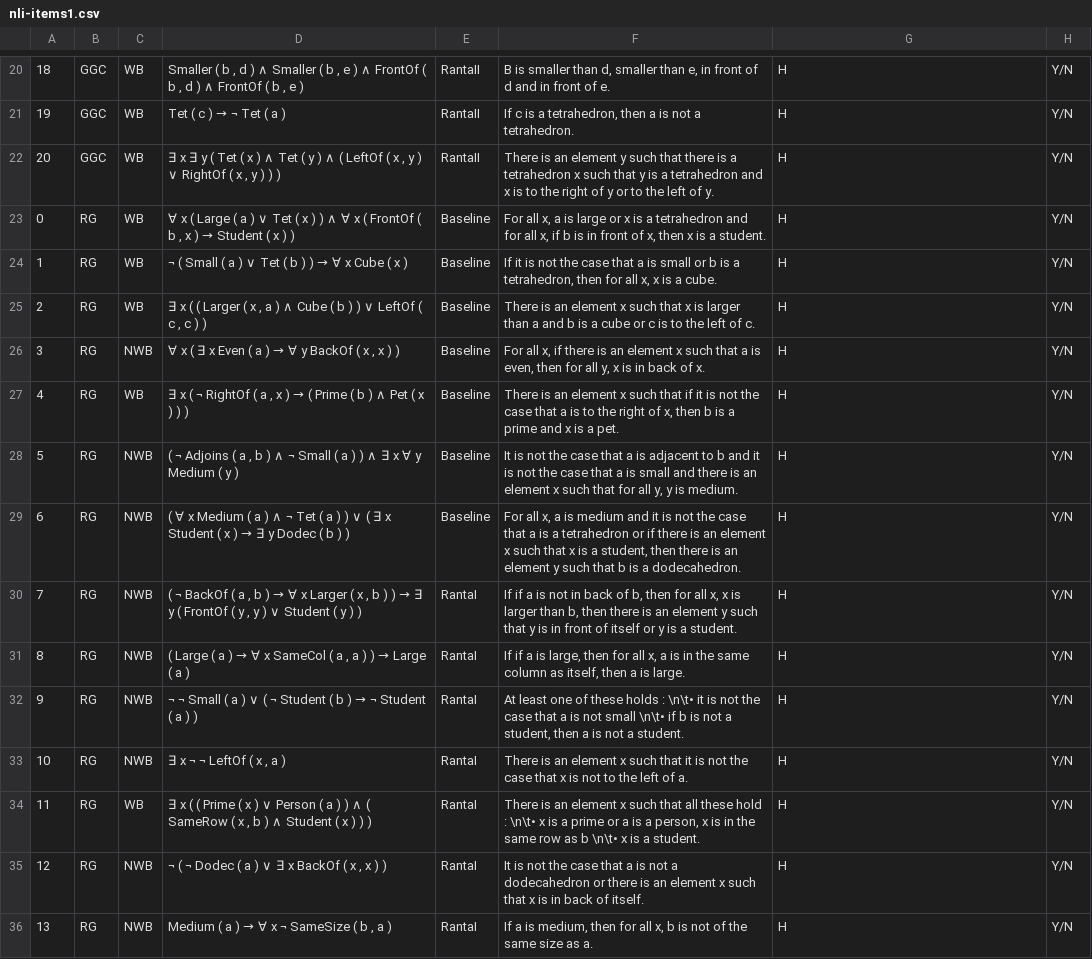
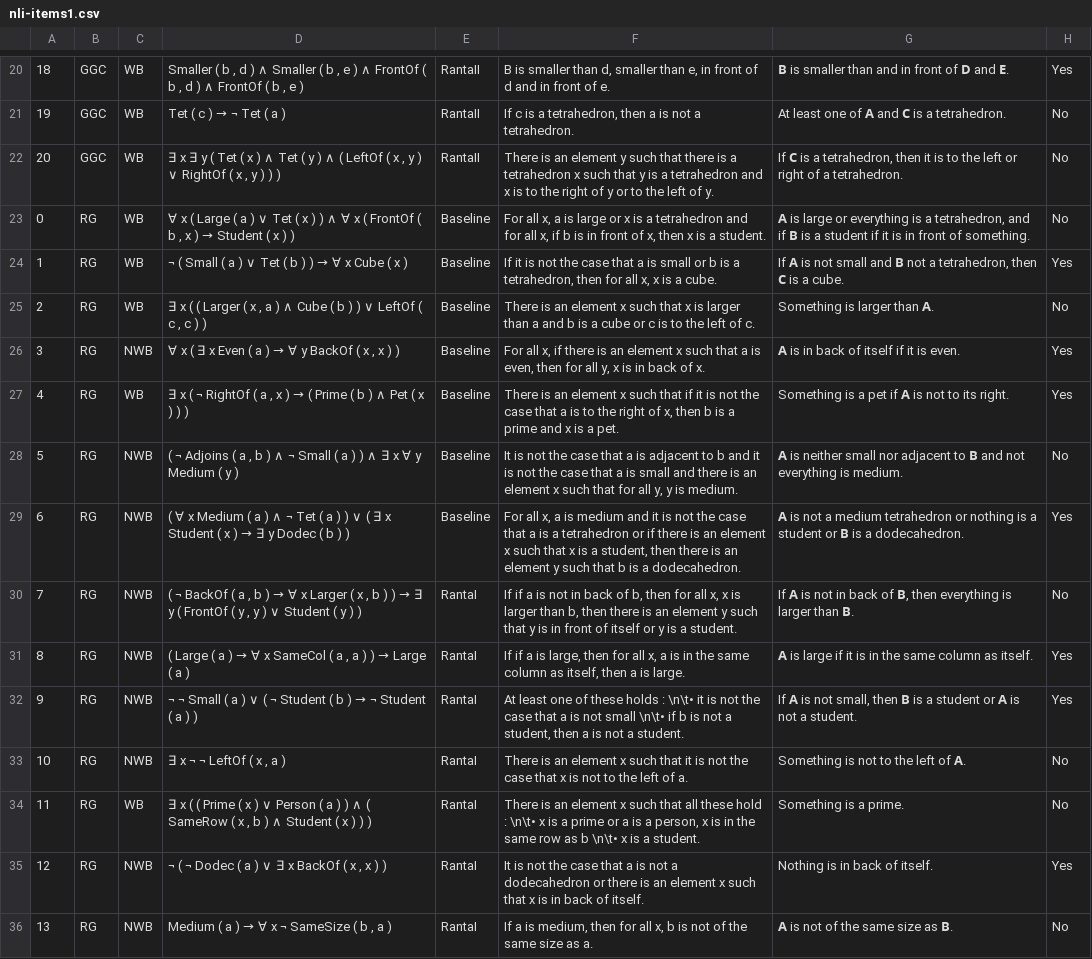
Before and after one commit to ElzevanderWerf/LoLa, a CSV file: exp2/materials/experimental_items/nli-items1.csv, drawn as a sheet; only a part is shown, gaps mark what is left out; the diff covers the shown part only; the diff names each change by its address in the sheet, - before the commit and + after, or states it on an @@ line.

```diff
--- a/exp2/materials/experimental_items/nli-items1.csv
+++ b/exp2/materials/experimental_items/nli-items1.csv
-G20: H
+G20: 𝗕 is smaller than and in front of 𝗗 and 𝗘.
-H20: Y/N
+H20: Yes
-G21: H
+G21: At least one of 𝗔 and 𝗖 is a tetrahedron.
-H21:H23: Y/N
+H21:H23: No
-G22: H
+G22: If 𝗖 is a tetrahedron, then it is to the left or right of a tetrahedron.
-G23: H
+G23: 𝗔 is large or everything is a tetrahedron, and if 𝗕 is a student if it is in front of something.
-G24: H
+G24: If 𝗔 is not small and 𝗕 not a tetrahedron, then 𝗖 is a cube.
-H24: Y/N
+H24: Yes
-G25: H
+G25: Something is larger than 𝗔.
-H25: Y/N
+H25: No
-G26: H
+G26: 𝗔 is in back of itself if it is even.
-H26:H27: Y/N
+H26:H27: Yes
-G27: H
+G27: Something is a pet if 𝗔 is not to its right.
-G28: H
+G28: 𝗔 is neither small nor adjacent to 𝗕 and not everything is medium.
-H28: Y/N
+H28: No
-G29: H
+G29: 𝗔 is not a medium tetrahedron or nothing is a student or 𝗕 is a dodecahedron.
-H29: Y/N
+H29: Yes
-G30: H
+G30: If 𝗔 is not in back of 𝗕, then everything is larger than 𝗕.
-H30: Y/N
+H30: No
-G31: H
+G31: 𝗔 is large if it is in the same column as itself.
-H31:H32: Y/N
+H31:H32: Yes
-G32: H
+G32: If 𝗔 is not small, then 𝗕 is a student or 𝗔 is not a student.
-G33: H
+G33: Something is not to the left of 𝗔.
-H33:H34: Y/N
+H33:H34: No
-G34: H
+G34: Something is a prime.
-G35: H
+G35: Nothing is in back of itself.
-H35: Y/N
+H35: Yes
-G36: H
+G36: 𝗔 is not of the same size as 𝗕.
-H36: Y/N
+H36: No
```
Also changed, not shown: 52 edited cells elsewhere in this file, exp2/materials/experimental_items/nli-items123.csv, exp2/materials/experimental_items/nli-items2.csv, 3 other files.
